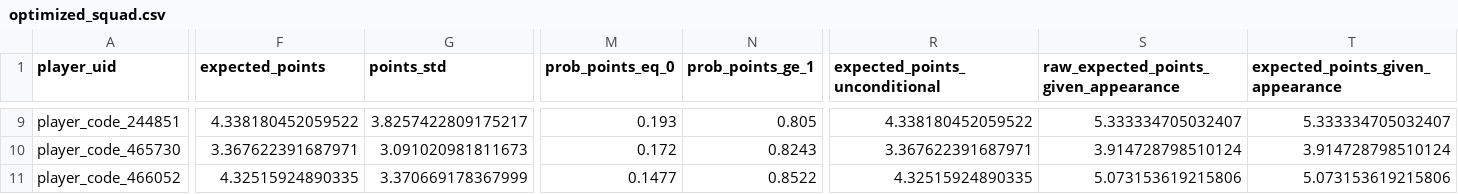
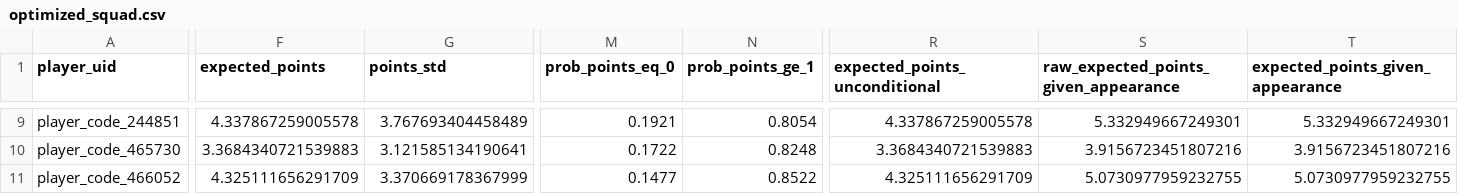
Before and after one commit to daniel-mehta/fpl-forecast, a CSV file: data/optimized_squad.csv, drawn as a sheet; only a part is shown, gaps mark what is left out; the diff covers the shown part only; the diff names each change by its address in the sheet, - before the commit and + after, or states it on an @@ line.

```diff
--- a/data/optimized_squad.csv
+++ b/data/optimized_squad.csv
-F9 (expected_points): 4.338180452059522
+F9 (expected_points): 4.337867259005578
-G9 (points_std): 3.8257422809175217
+G9 (points_std): 3.767693404458489
-M9 (prob_points_eq_0): 0.193
+M9 (prob_points_eq_0): 0.1921
-N9 (prob_points_ge_1): 0.805
+N9 (prob_points_ge_1): 0.8054
-R9 (expected_points_unconditional): 4.338180452059522
+R9 (expected_points_unconditional): 4.337867259005578
-S9: 5.333334705032407
+S9: 5.332949667249301
-T9 (expected_points_given_appearance): 5.333334705032407
+T9 (expected_points_given_appearance): 5.332949667249301
-F10 (expected_points): 3.367622391687971
+F10 (expected_points): 3.3684340721539883
-G10 (points_std): 3.091020981811673
+G10 (points_std): 3.121585134190641
-M10 (prob_points_eq_0): 0.172
+M10 (prob_points_eq_0): 0.1722
-N10 (prob_points_ge_1): 0.8243
+N10 (prob_points_ge_1): 0.8248
-R10 (expected_points_unconditional): 3.367622391687971
+R10 (expected_points_unconditional): 3.3684340721539883
-S10: 3.914728798510124
+S10: 3.9156723451807216
-T10 (expected_points_given_appearance): 3.914728798510124
+T10 (expected_points_given_appearance): 3.9156723451807216
-F11 (expected_points): 4.32515924890335
+F11 (expected_points): 4.325111656291709
-R11 (expected_points_unconditional): 4.32515924890335
+R11 (expected_points_unconditional): 4.325111656291709
-S11: 5.073153619215806
+S11: 5.0730977959232755
-T11 (expected_points_given_appearance): 5.073153619215806
+T11 (expected_points_given_appearance): 5.0730977959232755
```
Also changed, not shown: 107 edited cells elsewhere in this file, data/model_comparison.csv, data/optimized_lineup.csv, 5 other files.
